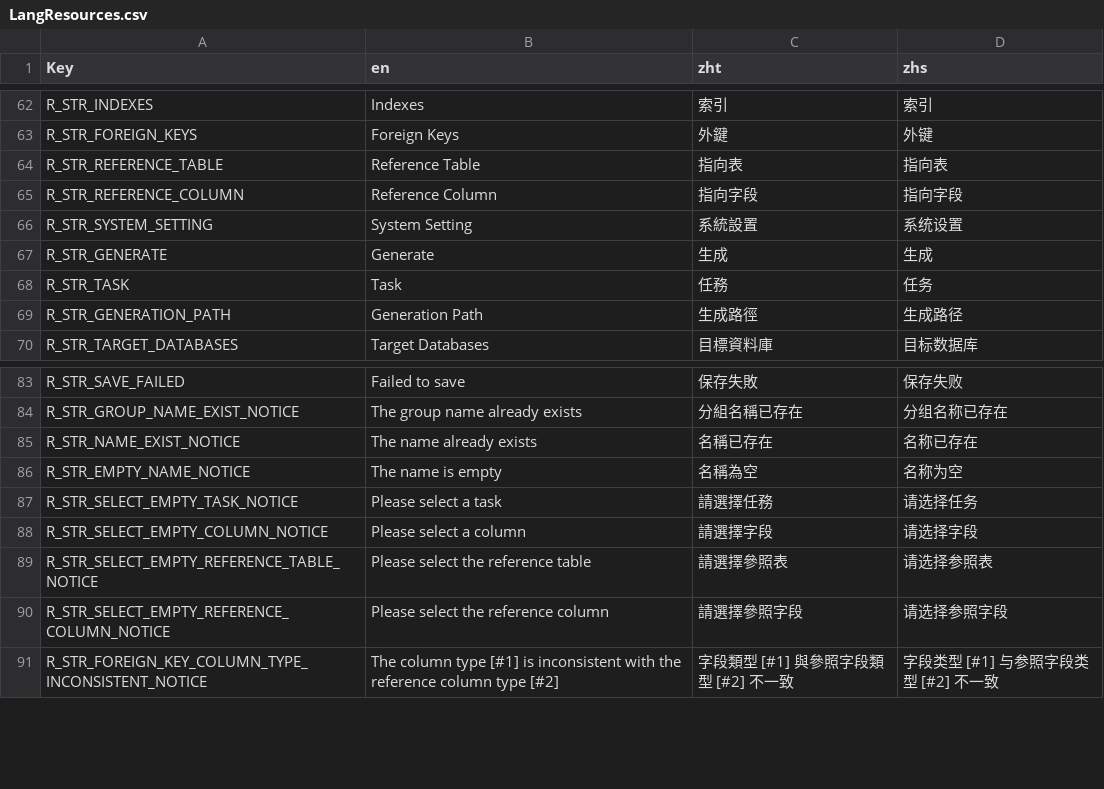
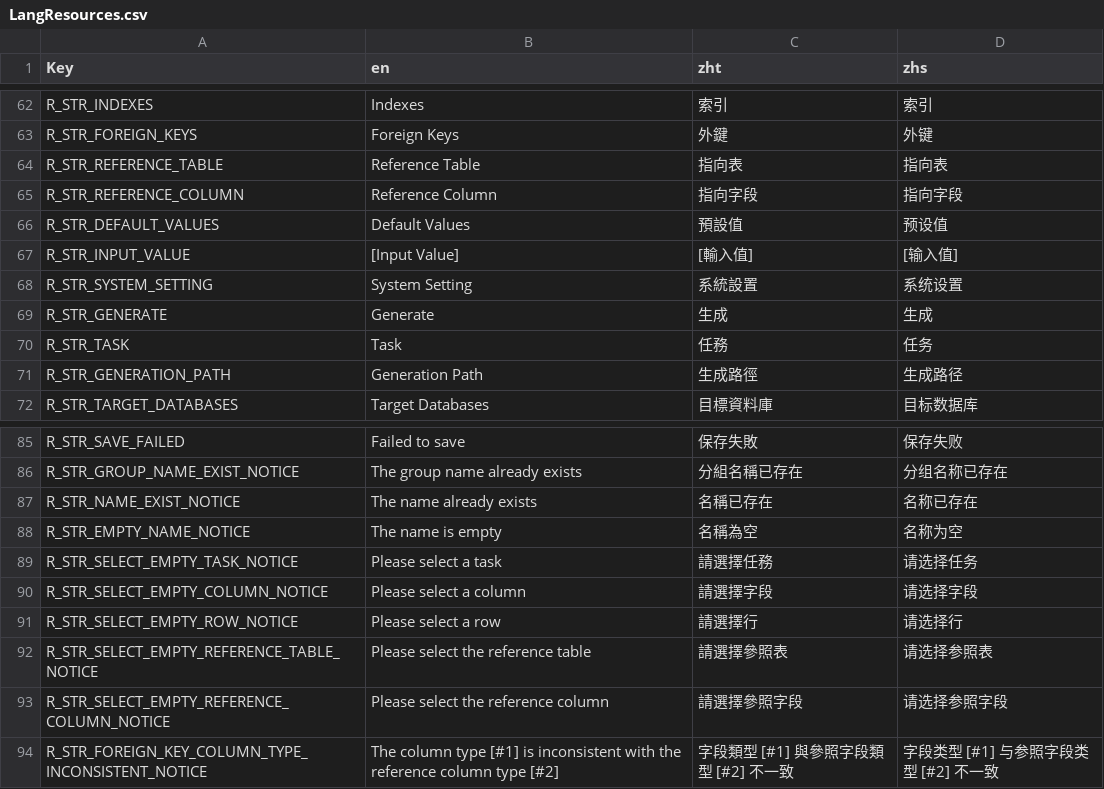
Before and after one commit to Ching-bit/DevHelper, a CSV file: DevHelper/Resources/Lang/LangResources.csv, drawn as a sheet; only a part is shown, gaps mark what is left out.

Commit message:
support setting default values

```diff
--- a/DevHelper/Resources/Lang/LangResources.csv
+++ b/DevHelper/Resources/Lang/LangResources.csv
@@ -65,2 +65,4 @@ R_STR_REFERENCE_TABLE,Reference Table,指向表,指向表
 R_STR_REFERENCE_COLUMN,Reference Column,指向字段,指向字段
+R_STR_DEFAULT_VALUES,Default Values,預設值,预设值
+R_STR_INPUT_VALUE,[Input Value],[輸入值],[输入值]
 R_STR_SYSTEM_SETTING,System Setting,系統設置,系统设置
@@ -88,2 +90,3 @@ R_STR_SELECT_EMPTY_TASK_NOTICE,Please select a task,請選擇任務,请选择任
 R_STR_SELECT_EMPTY_COLUMN_NOTICE,Please select a column,請選擇字段,请选择字段
+R_STR_SELECT_EMPTY_ROW_NOTICE,Please select a row,請選擇行,请选择行
 R_STR_SELECT_EMPTY_REFERENCE_TABLE_NOTICE,Please select the reference table,請選擇參照表,请选择参照表
```
Also changed, not shown: 13 other files.
